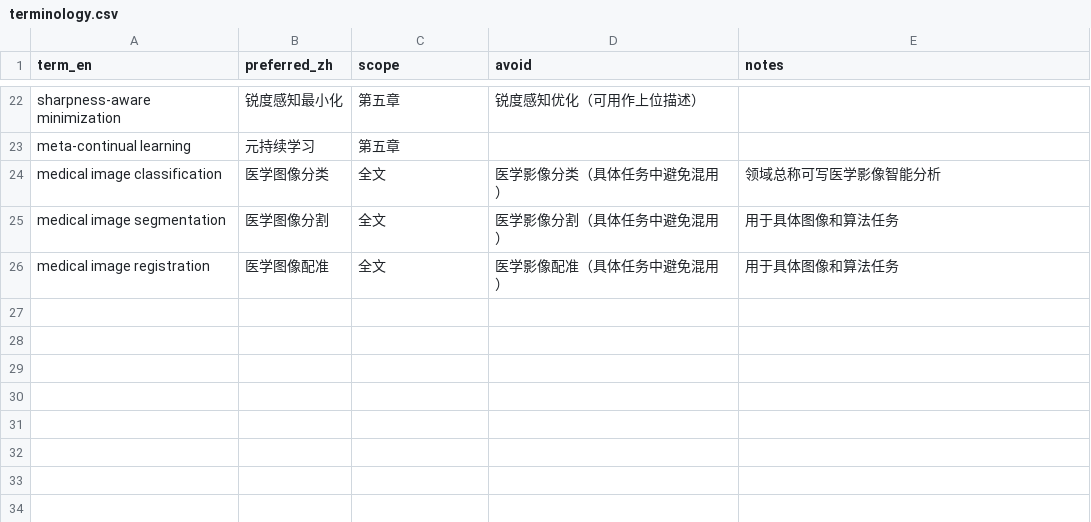
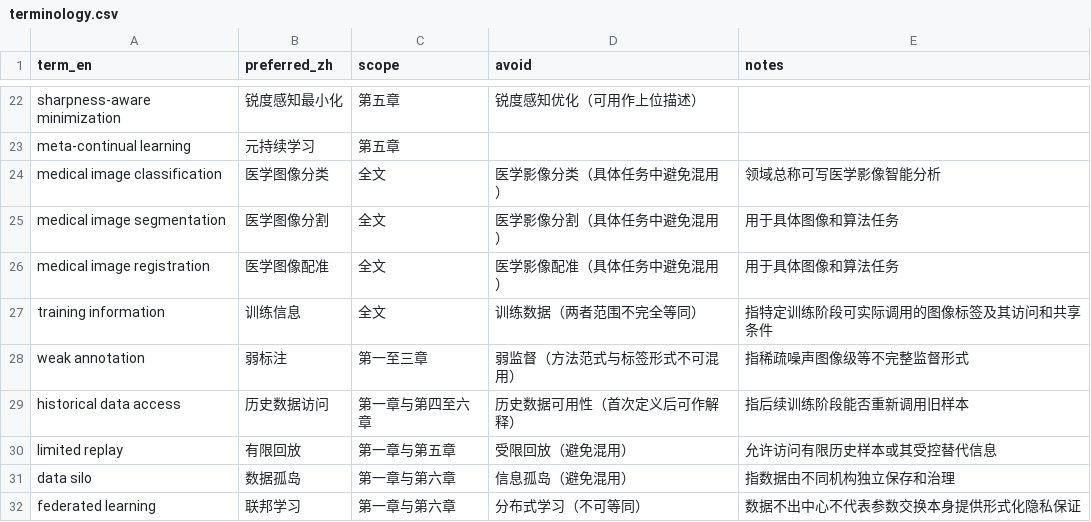
Before and after one commit to DLwbm123/phd-thesis, a CSV file: qa/terminology.csv, drawn as a sheet; only a part is shown, gaps mark what is left out; the diff names each change by its address in the sheet, - before the commit and + after, or states it on an @@ line.

```diff
--- a/qa/terminology.csv
+++ b/qa/terminology.csv
+row 27: training information | 训练信息 | 全文 | 训练数据（两者范围不完全等同） | 指特定训练阶段可实际调用的图像标签及其访问和共享条件
+row 28: weak annotation | 弱标注 | 第一至三章 | 弱监督（方法范式与标签形式不可混用） | 指稀疏噪声图像级等不完整监督形式
+row 29: historical data access | 历史数据访问 | 第一章与第四至六章 | 历史数据可用性（首次定义后可作解释） | 指后续训练阶段能否重新调用旧样本
+row 30: limited replay | 有限回放 | 第一章与第五章 | 受限回放（避免混用） | 允许访问有限历史样本或其受控替代信息
+row 31: data silo | 数据孤岛 | 第一章与第六章 | 信息孤岛（避免混用） | 指数据由不同机构独立保存和治理
+row 32: federated learning | 联邦学习 | 第一章与第六章 | 分布式学习（不可等同） | 数据不出中心不代表参数交换本身提供形式化隐私保证
```
Also changed, not shown: evidence/claims.csv, qa/chapter_status.csv, 5 other files.
